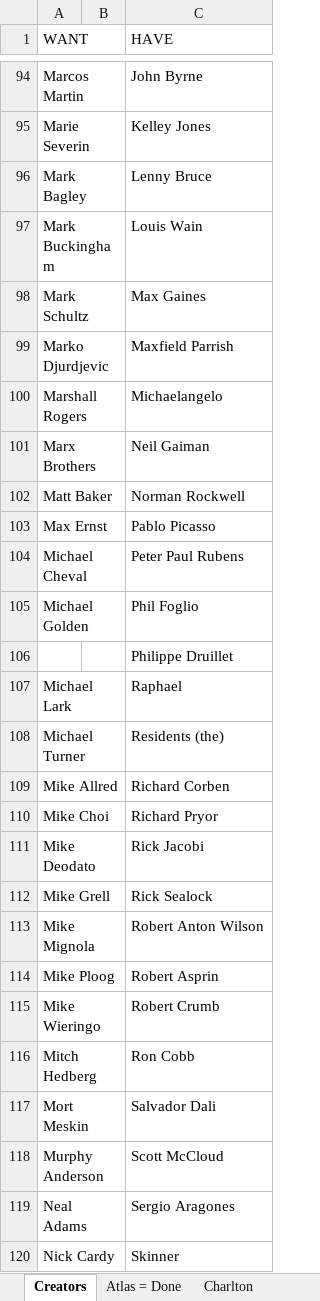
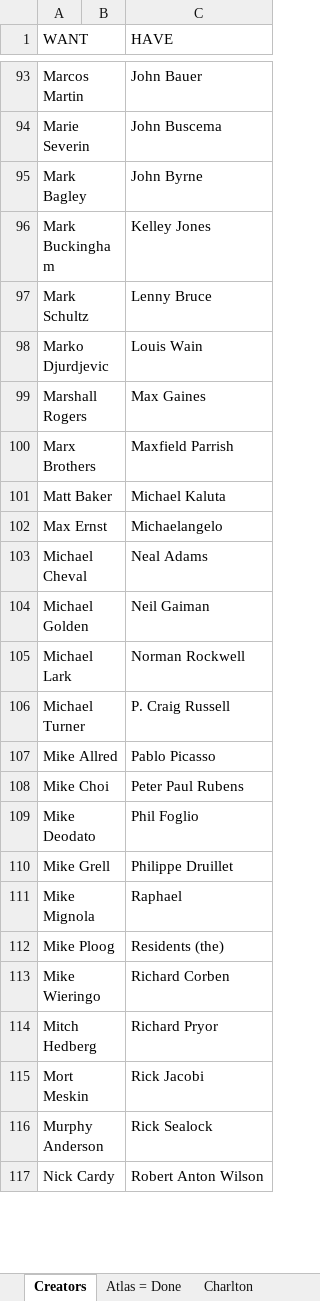
Before and after one commit to blzimg/blzimg.github.io, an Excel workbook: Creators.xlsx, sheet Creators, drawn as a sheet; only a part is shown, gaps mark what is left out; values as stored, in another font and other column widths than the file's, no borders; table styles not drawn; removed rows and columns are numbered as before the commit, all else as after; the diff covers the shown part only; the diff names each change by its address in the sheet, - before the commit and + after, or states it on an @@ line.

```diff
--- a/Creators.xlsx (sheet Creators)
+++ b/Creators.xlsx (sheet Creators)
-C93 (HAVE): John Byrne
+C93 (HAVE): John Bauer
-C94 (HAVE): Kelley Jones
+C94 (HAVE): John Buscema
-C95 (HAVE): Lenny Bruce
+C95 (HAVE): John Byrne
-C96 (HAVE): Louis Wain
+C96 (HAVE): Kelley Jones
-C97 (HAVE): Max Gaines
+C97 (HAVE): Lenny Bruce
-C98 (HAVE): Maxfield Parrish
+C98 (HAVE): Louis Wain
-C99 (HAVE): Michaelangelo
+C99 (HAVE): Max Gaines
-C100 (HAVE): Neil Gaiman
+C100 (HAVE): Maxfield Parrish
-C101 (HAVE): Norman Rockwell
+C101 (HAVE): Michael Kaluta
-C102 (HAVE): Pablo Picasso
+C102 (HAVE): Michaelangelo
-C103 (HAVE): Peter Paul Rubens
+C103 (HAVE): Neal Adams
-C104 (HAVE): Phil Foglio
+C104 (HAVE): Neil Gaiman
-row 106:  |  | Philippe Druillet
-C105 (HAVE): Raphael
+C105 (HAVE): Norman Rockwell
-C106 (HAVE): Residents (the)
+C106 (HAVE): P. Craig Russell
-C107 (HAVE): Richard Corben
+C107 (HAVE): Pablo Picasso
-C108 (HAVE): Richard Pryor
+C108 (HAVE): Peter Paul Rubens
-C109 (HAVE): Rick Jacobi
+C109 (HAVE): Phil Foglio
-C110 (HAVE): Rick Sealock
+C110 (HAVE): Philippe Druillet
-C111 (HAVE): Robert Anton Wilson
+C111 (HAVE): Raphael
-C112 (HAVE): Robert Asprin
+C112 (HAVE): Residents (the)
-C113 (HAVE): Robert Crumb
+C113 (HAVE): Richard Corben
-C114 (HAVE): Ron Cobb
+C114 (HAVE): Richard Pryor
-C115 (HAVE): Salvador Dali
+C115 (HAVE): Rick Jacobi
-C116 (HAVE): Scott McCloud
+C116 (HAVE): Rick Sealock
-row 119: Neal Adams |  | Sergio Aragones
-C117 (HAVE): Skinner
+C117 (HAVE): Robert Anton Wilson
```
Also changed, not shown: 2 removed rows and 44 edited cells elsewhere in this sheet, 18 other files.
